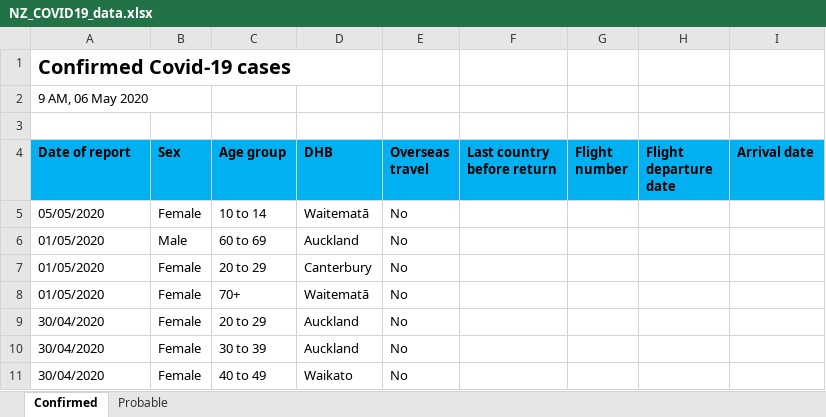
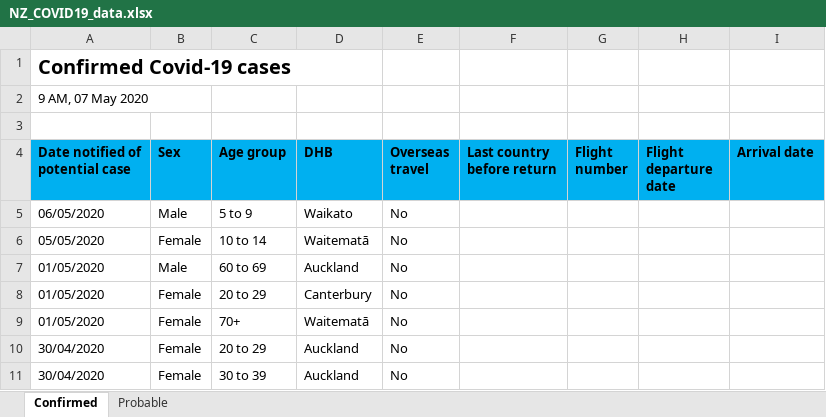
Before and after one commit to sirselim/covid_analysis, an Excel workbook: data/NZ_COVID19_data.xlsx, sheet Confirmed, drawn as a sheet; only a part is shown; the shorter side is filled out with more unchanged rows; values as stored, in another font and other column widths than the file's, no borders; the diff names each change by its address in the sheet, - before the commit and + after, or states it on an @@ line.

```diff
--- a/data/NZ_COVID19_data.xlsx (sheet Confirmed)
+++ b/data/NZ_COVID19_data.xlsx (sheet Confirmed)
-A2 (Date notified of potential case): 9 AM, 06 May 2020
+A2 (Date notified of potential case): 9 AM, 07 May 2020
-A4: Date of report
+A4: Date notified of potential case
+row 5: 06/05/2020 | Male | 5 to 9 | Waikato | No
```
Also changed, not shown: sheet Probable, 9 other files.
